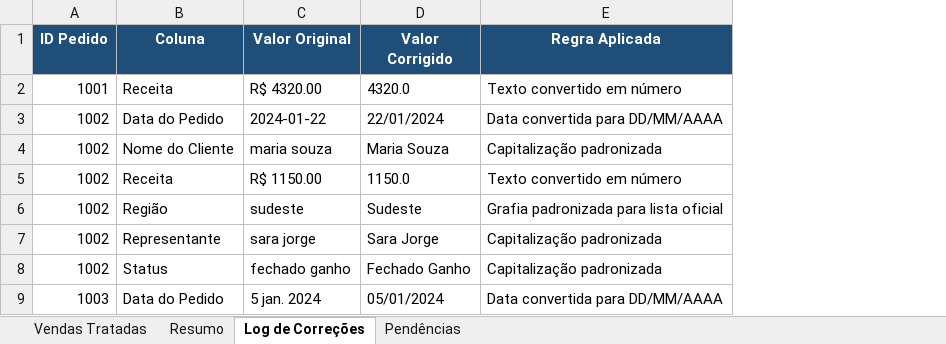
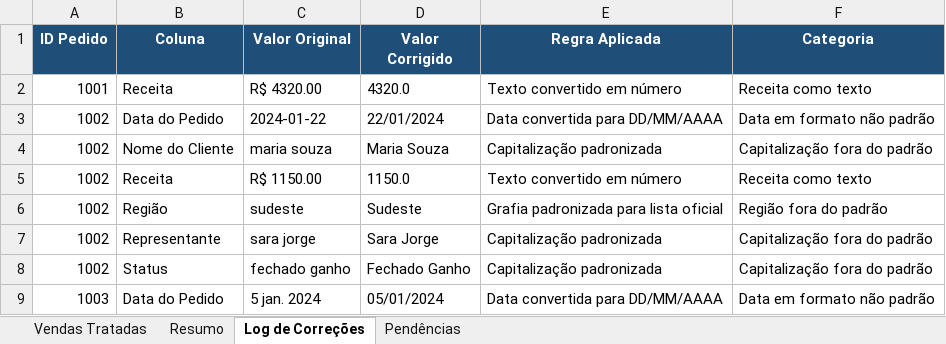
Before and after one commit to chicochagas/AnaliseDeDados, an Excel workbook: data/planilha_vendas_tratada.xlsx, sheet Log de Correções, drawn as a sheet; only a part is shown; values as stored, in another font and other column widths than the file's, no borders; the diff names each change by its address in the sheet, - before the commit and + after, or states it on an @@ line.

```diff
--- a/data/planilha_vendas_tratada.xlsx (sheet Log de Correções)
+++ b/data/planilha_vendas_tratada.xlsx (sheet Log de Correções)
+column F (Categoria), rows 2-9: Receita como texto | Data em formato não padrão | Capitalização fora do padrão | Receita como texto | Região fora do padrão | Capitalização fora do padrão | Capitalização fora do padrão | Data em formato não padrão
```
Also changed, not shown: 9 other files.
